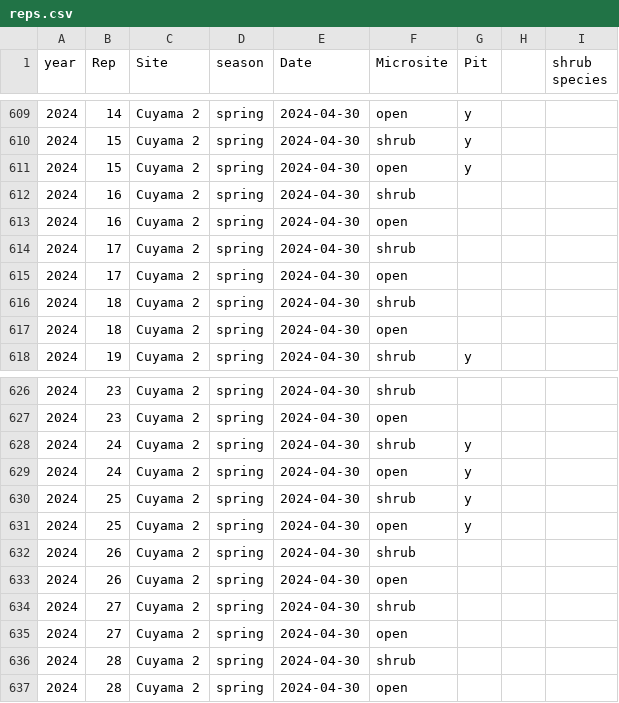
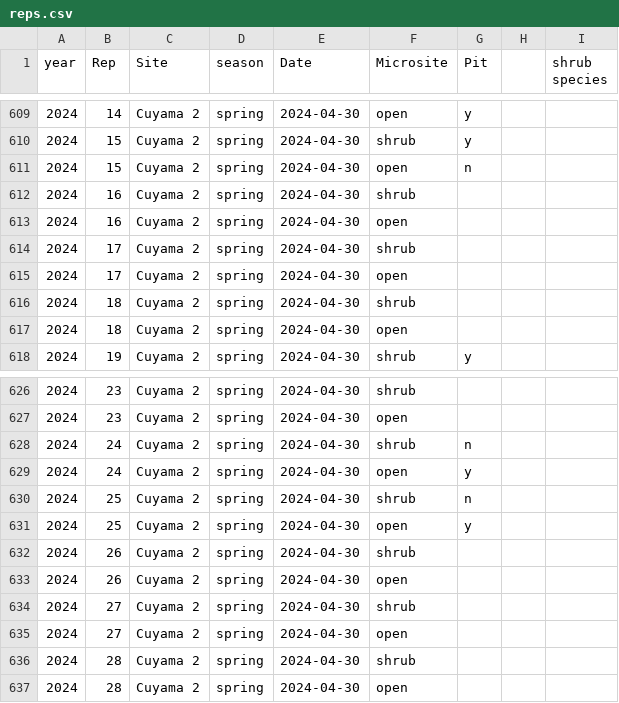
Before and after one commit to jennabraun/stressgradient_ants_seeds, a CSV file: Raw Data/reps.csv, drawn as a sheet; only a part is shown, gaps mark what is left out.

```diff
--- a/Raw Data/reps.csv
+++ b/Raw Data/reps.csv
@@ -610,3 +610,3 @@ year,Rep,Site,season,Date,Microsite,Pit,,shrub species
 2024,15,Cuyama 2,spring,2024-04-30,shrub,y,,
-2024,15,Cuyama 2,spring,2024-04-30,open,y,,
+2024,15,Cuyama 2,spring,2024-04-30,open,n,,
 2024,16,Cuyama 2,spring,2024-04-30,shrub,,,
@@ -627,5 +627,5 @@ year,Rep,Site,season,Date,Microsite,Pit,,shrub species
 2024,23,Cuyama 2,spring,2024-04-30,open,,,
-2024,24,Cuyama 2,spring,2024-04-30,shrub,y,,
+2024,24,Cuyama 2,spring,2024-04-30,shrub,n,,
 2024,24,Cuyama 2,spring,2024-04-30,open,y,,
-2024,25,Cuyama 2,spring,2024-04-30,shrub,y,,
+2024,25,Cuyama 2,spring,2024-04-30,shrub,n,,
 2024,25,Cuyama 2,spring,2024-04-30,open,y,,
```
Also changed, not shown: Raw Data/pitfall_arth.csv, Raw Data/sites.csv, 11 other files.
